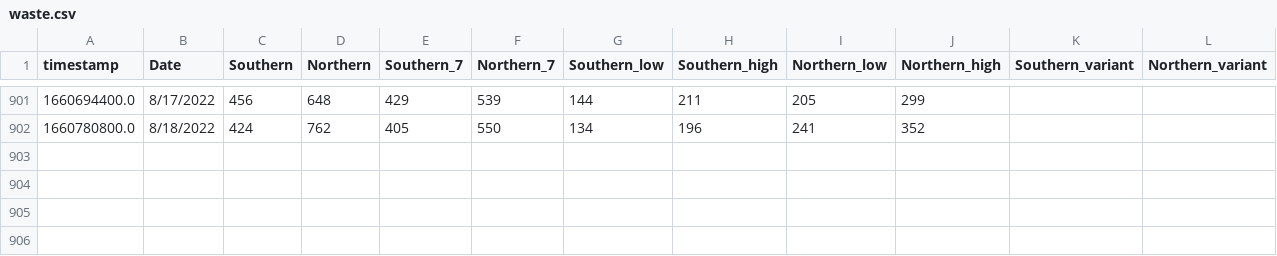
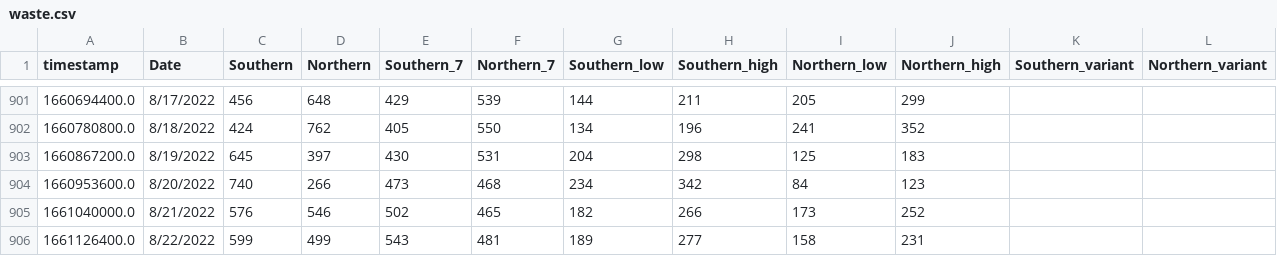
Before and after one commit to edgecollective/wastewater-parse, a CSV file: waste.csv, drawn as a sheet; only a part is shown, gaps mark what is left out; the diff names each change by its address in the sheet, - before the commit and + after, or states it on an @@ line.

Commit message:
update

```diff
--- a/waste.csv
+++ b/waste.csv
+row 903: 1660867200.0 | 8/19/2022 | 645 | 397 | 430 | 531 | 204 | 298 | 125 | 183
+row 904: 1660953600.0 | 8/20/2022 | 740 | 266 | 473 | 468 | 234 | 342 | 84 | 123
+row 905: 1661040000.0 | 8/21/2022 | 576 | 546 | 502 | 465 | 182 | 266 | 173 | 252
+row 906: 1661126400.0 | 8/22/2022 | 599 | 499 | 543 | 481 | 189 | 277 | 158 | 231
```
